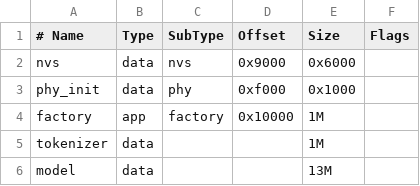
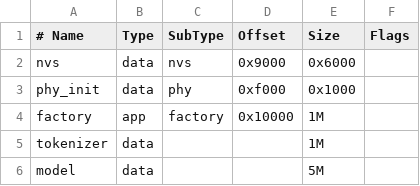
Before and after one commit to ellishg/super-potato, a CSV file: partitions.csv, drawn as a sheet.

```diff
--- a/partitions.csv
+++ b/partitions.csv
@@ -5,2 +5,2 @@ factory,   app,  factory, 0x10000, 1M,
 tokenizer, data, ,        ,        1M,
-model,     data, ,        ,        13M,
+model,     data, ,        ,        5M,
```
Also changed, not shown: 3 other files.
